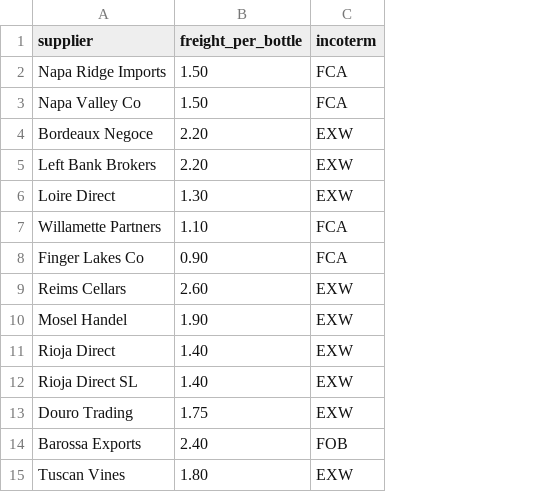
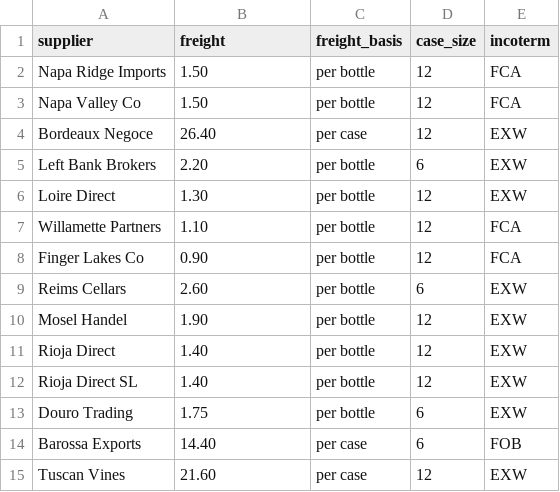
Before and after one commit to saavanqazi/Turing2, a CSV file: tasks/gen-g205-wine-purchasing-margin-audit/environment/input/supplier_terms.csv, drawn as a sheet; the diff names each change by its address in the sheet, - before the commit and + after, or states it on an @@ line.

```diff
--- a/tasks/gen-g205-wine-purchasing-margin-audit/environment/input/supplier_terms.csv
+++ b/tasks/gen-g205-wine-purchasing-margin-audit/environment/input/supplier_terms.csv
+column C (freight_basis), rows 2-15: per bottle | per bottle | per case | per bottle | per bottle | per bottle | per bottle | per bottle | per bottle | per bottle | per bottle | per bottle | per case | per case
+column D (case_size), rows 2-15: 12 | 12 | 12 | 6 | 12 | 12 | 12 | 6 | 12 | 12 | 12 | 6 | 6 | 12
-B1: freight_per_bottle
+B1: freight
-B4 (freight): 2.20
+B4 (freight): 26.40
-B14 (freight): 2.40
+B14 (freight): 14.40
-B15 (freight): 1.80
+B15 (freight): 21.60
```
Also changed, not shown: tasks/gen-g205-wine-purchasing-margin-audit/environment/input/wine_manifest.csv, tasks/gen-g205-wine-purchasing-margin-audit/environment/input/wine_purchases.csv, 10 other files.
